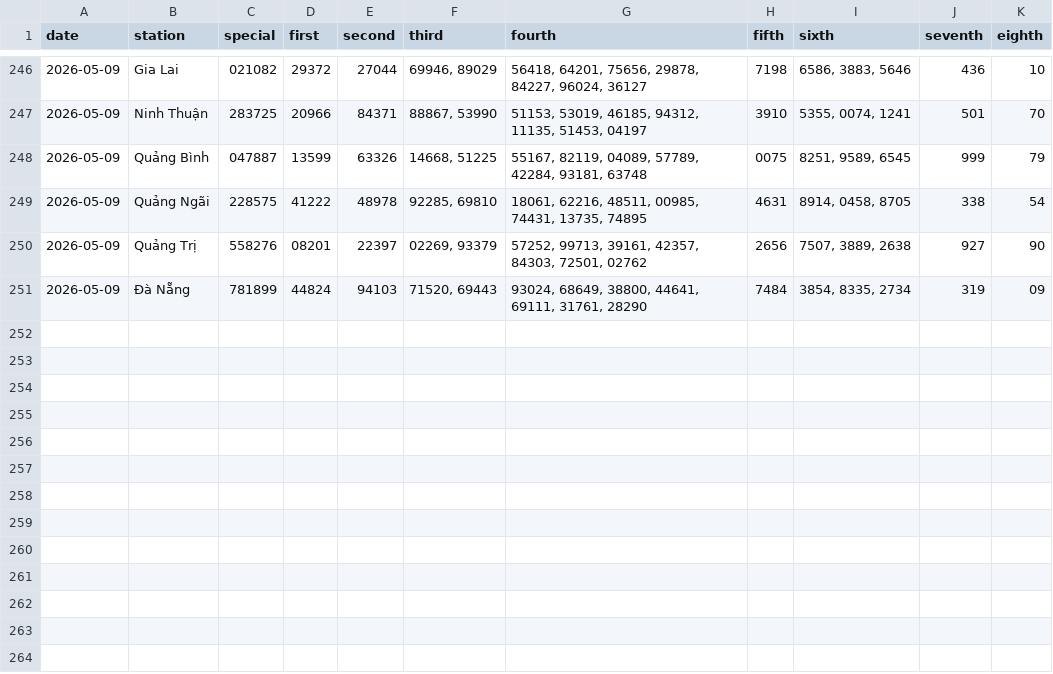
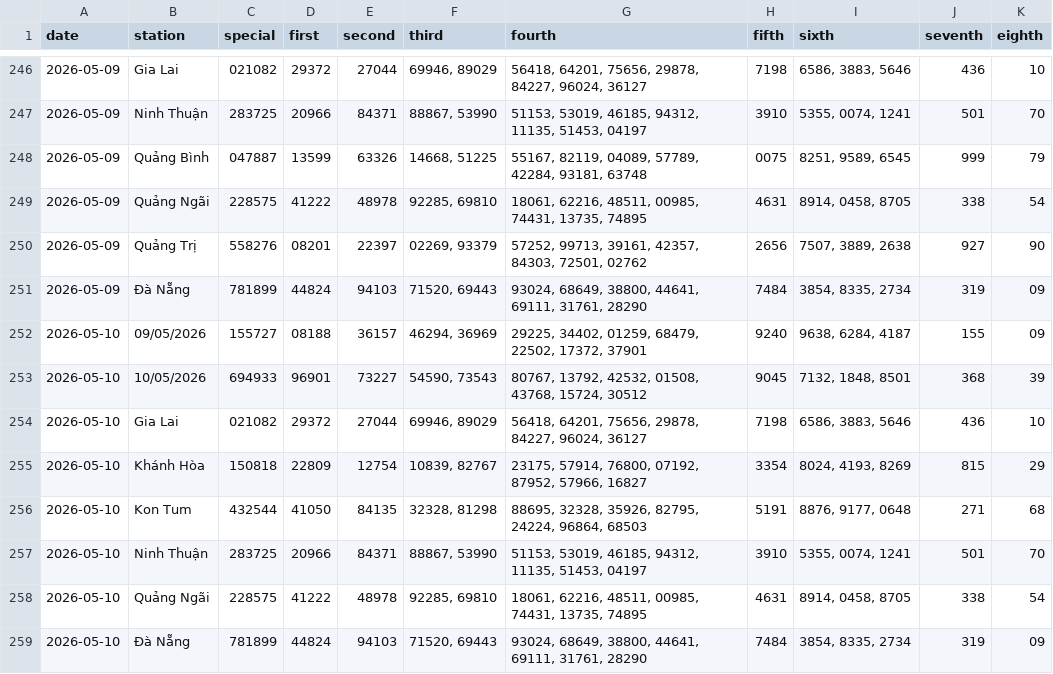
Before and after one commit to tuanseo5t-alt/xsmn-xsmt, a CSV file: data/xsmt/xsmt.csv, drawn as a sheet; only a part is shown, gaps mark what is left out.

```diff
--- a/data/xsmt/xsmt.csv
+++ b/data/xsmt/xsmt.csv
@@ -251 +251,9 @@ date,station,special,first,second,third,fourth,fifth,sixth,seventh,eighth
 2026-05-09,Đà Nẵng,781899,44824,94103,"71520, 69443","93024, 68649, 38800, 44641, 69111, 31761, 28290",7484,"3854, 8335, 2734",319,09
+2026-05-10,09/05/2026,155727,08188,36157,"46294, 36969","29225, 34402, 01259, 68479, 22502, 17372, 37901",9240,"9638, 6284, 4187",155,09
+2026-05-10,10/05/2026,694933,96901,73227,"54590, 73543","80767, 13792, 42532, 01508, 43768, 15724, 30512",9045,"7132, 1848, 8501",368,39
+2026-05-10,Gia Lai,021082,29372,27044,"69946, 89029","56418, 64201, 75656, 29878, 84227, 96024, 36127",7198,"6586, 3883, 5646",436,10
+2026-05-10,Khánh Hòa,150818,22809,12754,"10839, 82767","23175, 57914, 76800, 07192, 87952, 57966, 16827",3354,"8024, 4193, 8269",815,29
+2026-05-10,Kon Tum,432544,41050,84135,"32328, 81298","88695, 32328, 35926, 82795, 24224, 96864, 68503",5191,"8876, 9177, 0648",271,68
+2026-05-10,Ninh Thuận,283725,20966,84371,"88867, 53990","51153, 53019, 46185, 94312, 11135, 51453, 04197",3910,"5355, 0074, 1241",501,70
+2026-05-10,Quảng Ngãi,228575,41222,48978,"92285, 69810","18061, 62216, 48511, 00985, 74431, 13735, 74895",4631,"8914, 0458, 8705",338,54
+2026-05-10,Đà Nẵng,781899,44824,94103,"71520, 69443","93024, 68649, 38800, 44641, 69111, 31761, 28290",7484,"3854, 8335, 2734",319,09
```
Also changed, not shown: data/xsmt/xsmt-2-digits.csv, data/xsmt/xsmt-sparse.csv, 10 other files.
